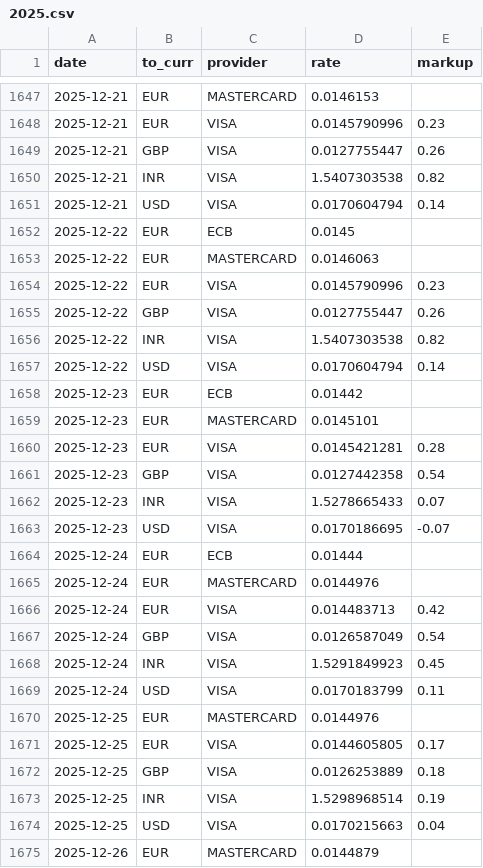
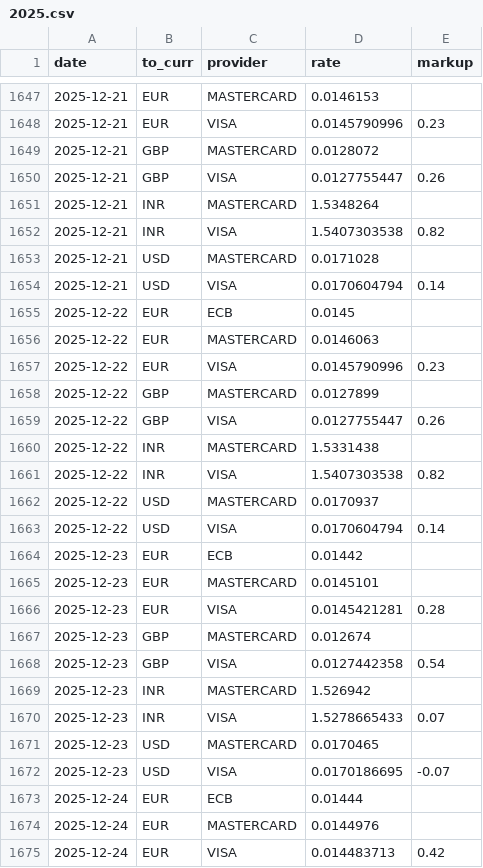
Before and after one commit to avishj/ForexRadar, a CSV file: db/PHP/2025.csv, drawn as a sheet; only a part is shown, gaps mark what is left out; the shorter side is filled out with more unchanged rows; the diff covers the shown part only; the diff names each change by its address in the sheet, - before the commit and + after, or states it on an @@ line.

Commit message:
data: mc update
Signed-off-by: Avish Jha <avish.j@protonmail.com>

```diff
--- a/db/PHP/2025.csv
+++ b/db/PHP/2025.csv
+row 1649: 2025-12-21 | GBP | MASTERCARD | 0.0128072
+row 1651: 2025-12-21 | INR | MASTERCARD | 1.5348264
+row 1653: 2025-12-21 | USD | MASTERCARD | 0.0171028
+row 1658: 2025-12-22 | GBP | MASTERCARD | 0.0127899
+row 1660: 2025-12-22 | INR | MASTERCARD | 1.5331438
+row 1662: 2025-12-22 | USD | MASTERCARD | 0.0170937
+row 1667: 2025-12-23 | GBP | MASTERCARD | 0.012674
+row 1669: 2025-12-23 | INR | MASTERCARD | 1.526942
+row 1671: 2025-12-23 | USD | MASTERCARD | 0.0170465
```
Also changed, not shown: 24 added rows elsewhere in this file, db/MXN/2026.csv, db/NZD/2026.csv, 6 other files.
